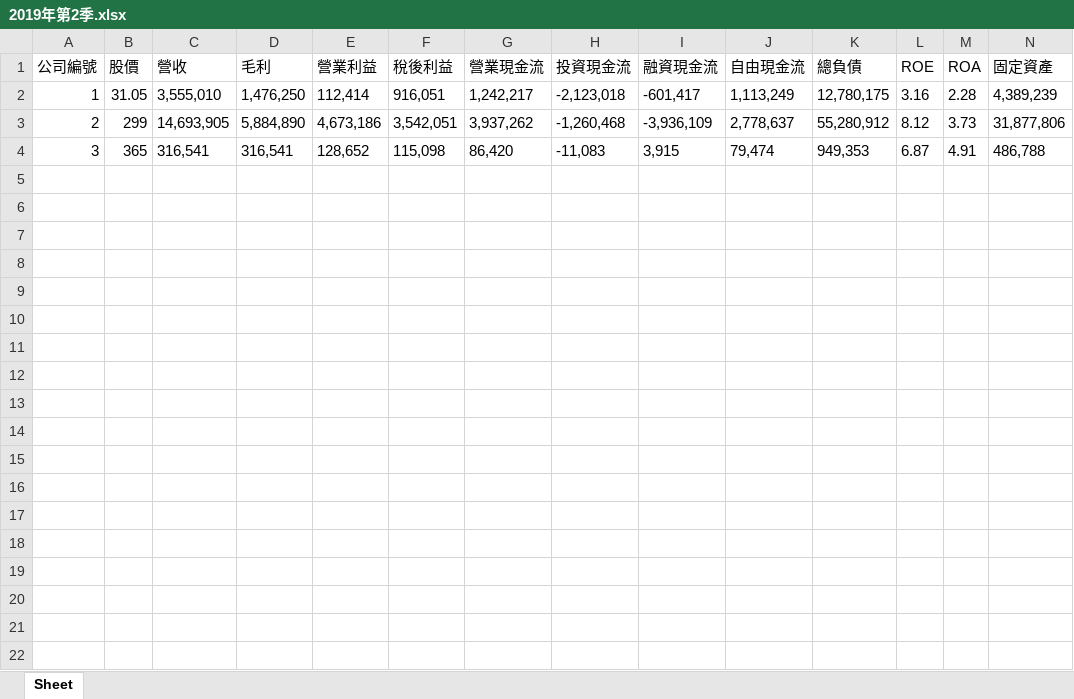
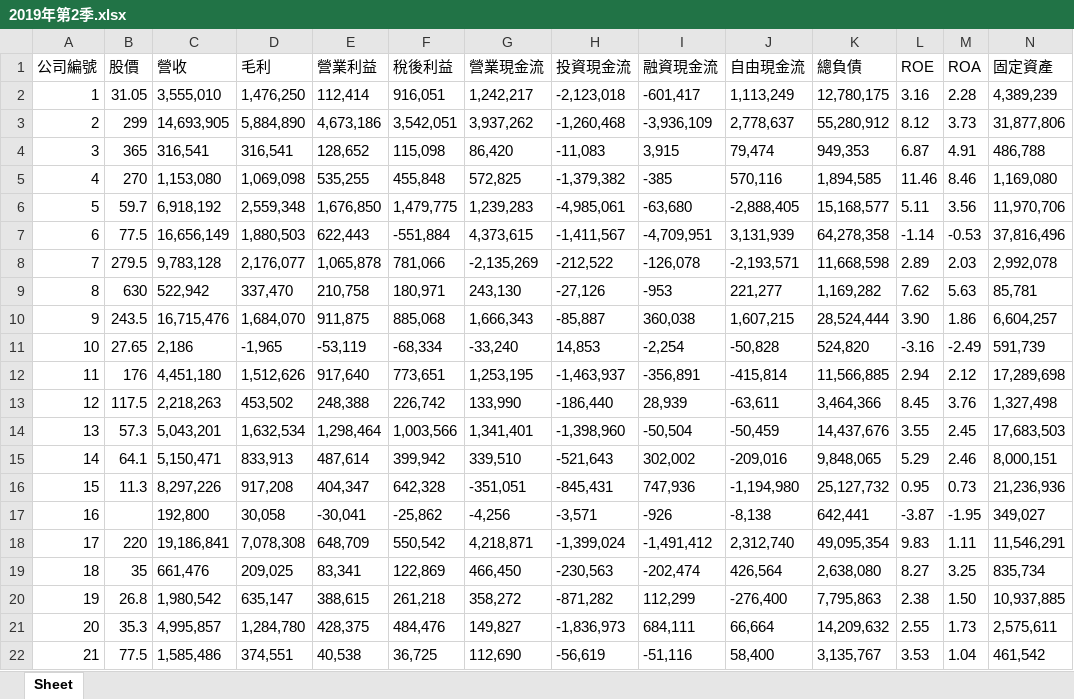
Before and after one commit to cw-87-tw/PassionProject, an Excel workbook: results/2019年第2季.xlsx, sheet Sheet, drawn as a sheet; only a part is shown; values as stored, in another font and other column widths than the file's, no borders; rows hold the shown columns only; the diff covers the shown part only; the diff names each change by its address in the sheet, - before the commit and + after, or states it on an @@ line.

```diff
--- a/results/2019年第2季.xlsx (sheet Sheet)
+++ b/results/2019年第2季.xlsx (sheet Sheet)
+row 5: 4 | 270 | 1,153,080 | 1,069,098 | 535,255 | 455,848 | 572,825 | -1,379,382 | -385 | 570,116 | 1,894,585 | 11.46 | 8.46 | 1,169,080
+row 6: 5 | 59.7 | 6,918,192 | 2,559,348 | 1,676,850 | 1,479,775 | 1,239,283 | -4,985,061 | -63,680 | -2,888,405 | 15,168,577 | 5.11 | 3.56 | 11,970,706
+row 7: 6 | 77.5 | 16,656,149 | 1,880,503 | 622,443 | -551,884 | 4,373,615 | -1,411,567 | -4,709,951 | 3,131,939 | 64,278,358 | -1.14 | -0.53 | 37,816,496
+row 8: 7 | 279.5 | 9,783,128 | 2,176,077 | 1,065,878 | 781,066 | -2,135,269 | -212,522 | -126,078 | -2,193,571 | 11,668,598 | 2.89 | 2.03 | 2,992,078
+row 9: 8 | 630 | 522,942 | 337,470 | 210,758 | 180,971 | 243,130 | -27,126 | -953 | 221,277 | 1,169,282 | 7.62 | 5.63 | 85,781
+row 10: 9 | 243.5 | 16,715,476 | 1,684,070 | 911,875 | 885,068 | 1,666,343 | -85,887 | 360,038 | 1,607,215 | 28,524,444 | 3.90 | 1.86 | 6,604,257
+row 11: 10 | 27.65 | 2,186 | -1,965 | -53,119 | -68,334 | -33,240 | 14,853 | -2,254 | -50,828 | 524,820 | -3.16 | -2.49 | 591,739
+row 12: 11 | 176 | 4,451,180 | 1,512,626 | 917,640 | 773,651 | 1,253,195 | -1,463,937 | -356,891 | -415,814 | 11,566,885 | 2.94 | 2.12 | 17,289,698
+row 13: 12 | 117.5 | 2,218,263 | 453,502 | 248,388 | 226,742 | 133,990 | -186,440 | 28,939 | -63,611 | 3,464,366 | 8.45 | 3.76 | 1,327,498
+row 14: 13 | 57.3 | 5,043,201 | 1,632,534 | 1,298,464 | 1,003,566 | 1,341,401 | -1,398,960 | -50,504 | -50,459 | 14,437,676 | 3.55 | 2.45 | 17,683,503
+row 15: 14 | 64.1 | 5,150,471 | 833,913 | 487,614 | 399,942 | 339,510 | -521,643 | 302,002 | -209,016 | 9,848,065 | 5.29 | 2.46 | 8,000,151
+row 16: 15 | 11.3 | 8,297,226 | 917,208 | 404,347 | 642,328 | -351,051 | -845,431 | 747,936 | -1,194,980 | 25,127,732 | 0.95 | 0.73 | 21,236,936
+row 17: 16 |  | 192,800 | 30,058 | -30,041 | -25,862 | -4,256 | -3,571 | -926 | -8,138 | 642,441 | -3.87 | -1.95 | 349,027
+row 18: 17 | 220 | 19,186,841 | 7,078,308 | 648,709 | 550,542 | 4,218,871 | -1,399,024 | -1,491,412 | 2,312,740 | 49,095,354 | 9.83 | 1.11 | 11,546,291
+row 19: 18 | 35 | 661,476 | 209,025 | 83,341 | 122,869 | 466,450 | -230,563 | -202,474 | 426,564 | 2,638,080 | 8.27 | 3.25 | 835,734
+row 20: 19 | 26.8 | 1,980,542 | 635,147 | 388,615 | 261,218 | 358,272 | -871,282 | 112,299 | -276,400 | 7,795,863 | 2.38 | 1.50 | 10,937,885
+row 21: 20 | 35.3 | 4,995,857 | 1,284,780 | 428,375 | 484,476 | 149,827 | -1,836,973 | 684,111 | 66,664 | 14,209,632 | 2.55 | 1.73 | 2,575,611
+row 22: 21 | 77.5 | 1,585,486 | 374,551 | 40,538 | 36,725 | 112,690 | -56,619 | -51,116 | 58,400 | 3,135,767 | 3.53 | 1.04 | 461,542
```
Also changed, not shown: 79 added rows elsewhere in this sheet, results/2017年第3季.xlsx, results/2017年第4季.xlsx, 37 other files.
